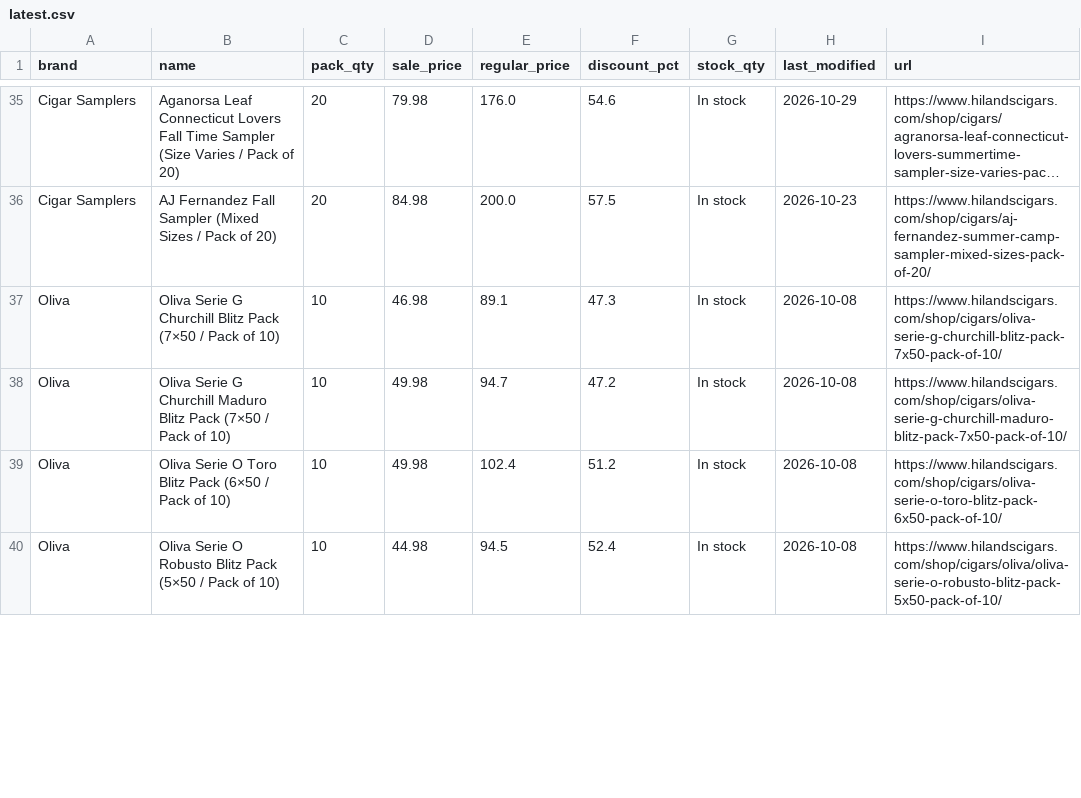
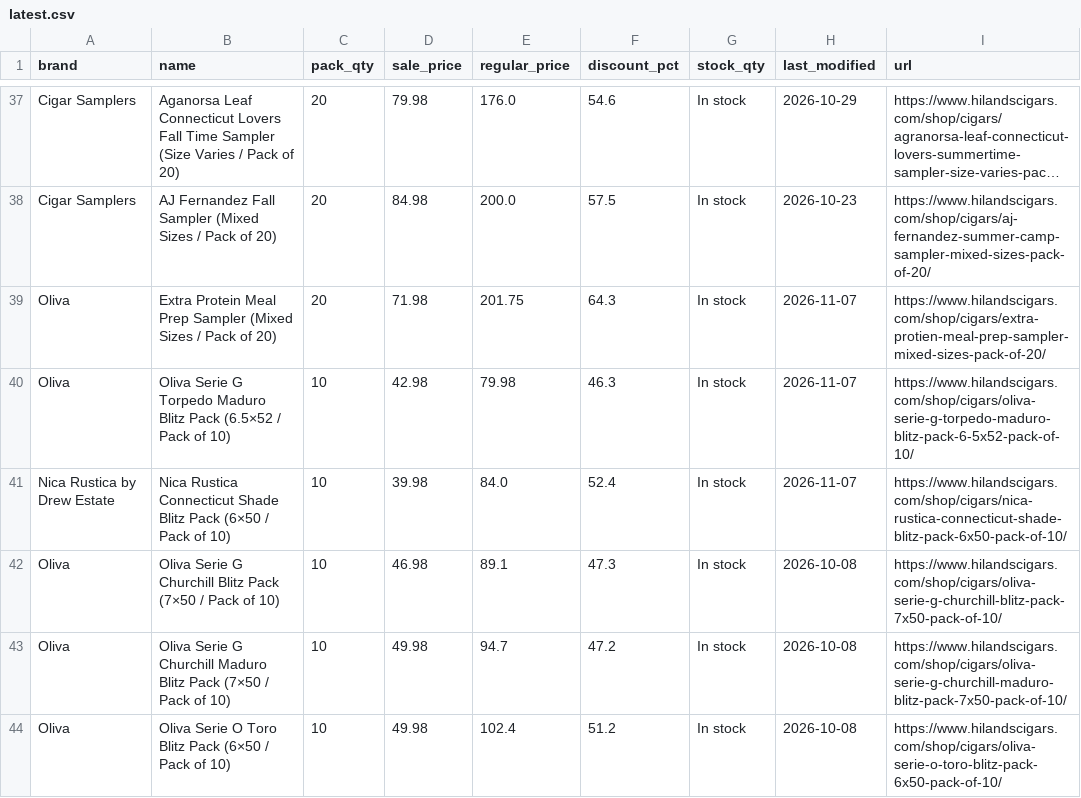
Before and after one commit to wolverinepeltz/cigars, a CSV file: data/latest.csv, drawn as a sheet; only a part is shown, gaps mark what is left out; the shorter side is filled out with more unchanged rows; long unchanged cells end in …; the diff covers the shown part only; the diff names each change by its address in the sheet, - before the commit and + after, or states it on an @@ line.

```diff
--- a/data/latest.csv
+++ b/data/latest.csv
+row 39: Oliva | Extra Protein Meal Prep Sampler (Mixed Sizes / Pack of 20) | 20 | 71.98 | 201.75 | 64.3 | In stock | 2026-11-07 | https://www.hilandscigars.com/shop/cigars/extra-protien-meal-prep-sampler-mixed-sizes-pack-of-20/
+row 40: Oliva | Oliva Serie G Torpedo Maduro Blitz Pack (6.5×52 / Pack of 10) | 10 | 42.98 | 79.98 | 46.3 | In stock | 2026-11-07 | https://www.hilandscigars.com/shop/cigars/oliva-serie-g-torpedo-maduro-blitz-pack-6-5x52-pack-of-10/
+row 41: Nica Rustica by Drew Estate | Nica Rustica Connecticut Shade Blitz Pack (6×50 / Pack of 10) | 10 | 39.98 | 84.0 | 52.4 | In stock | 2026-11-07 | https://www.hilandscigars.com/shop/cigars/nica-rustica-connecticut-shade-blitz-pack-6x50-pack-of-10/
```
Also changed, not shown: 4 added rows, 2 removed rows and 10 edited cells elsewhere in this file, 2 other files.
